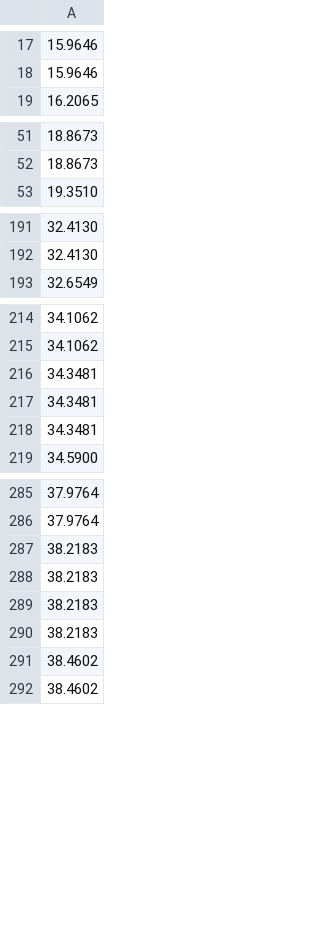
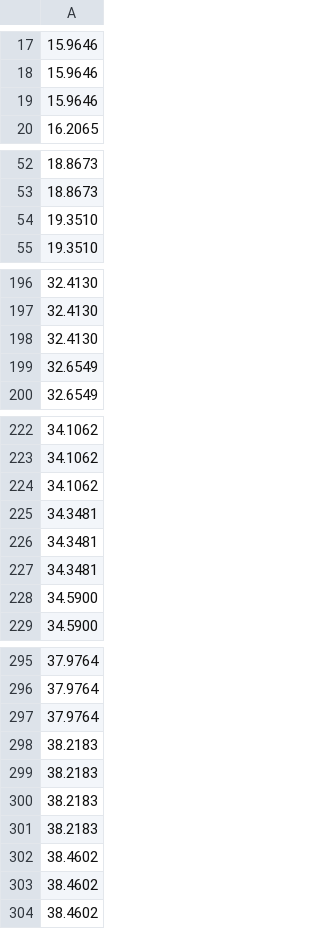
Before and after one commit to vmfreixas/nqdh-beating-demo, a CSV file: report/figures/F5_FMS/data/forbidden_times_coupling.csv, drawn as a sheet; only a part is shown, gaps mark what is left out; the diff covers the shown part only; the diff names each change by its address in the sheet, - before the commit and + after, or states it on an @@ line.

```diff
--- a/report/figures/F5_FMS/data/forbidden_times_coupling.csv
+++ b/report/figures/F5_FMS/data/forbidden_times_coupling.csv
+row 19: 15.9646
+row 54: 19.3510
+row 198: 32.4130
+row 199: 32.6549
+row 224: 34.1062
+row 228: 34.5900
+row 297: 37.9764
+row 302: 38.4602
```
Also changed, not shown: 4 added rows elsewhere in this file, report/figures/F5_FMS/data/populations.csv, 4 other files.
